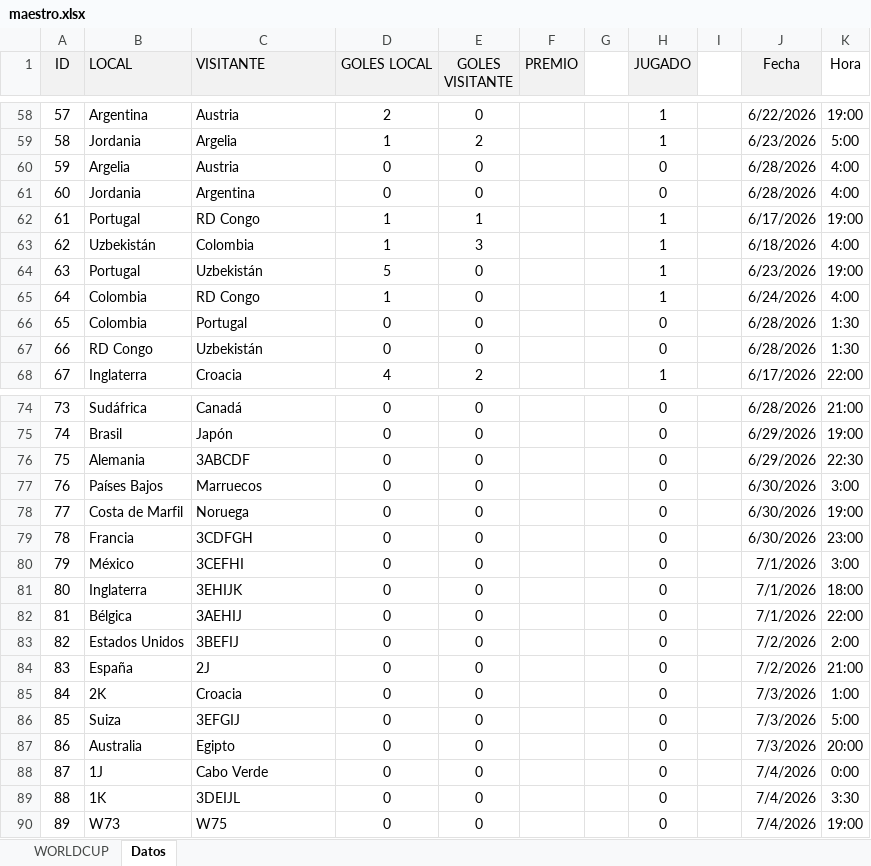
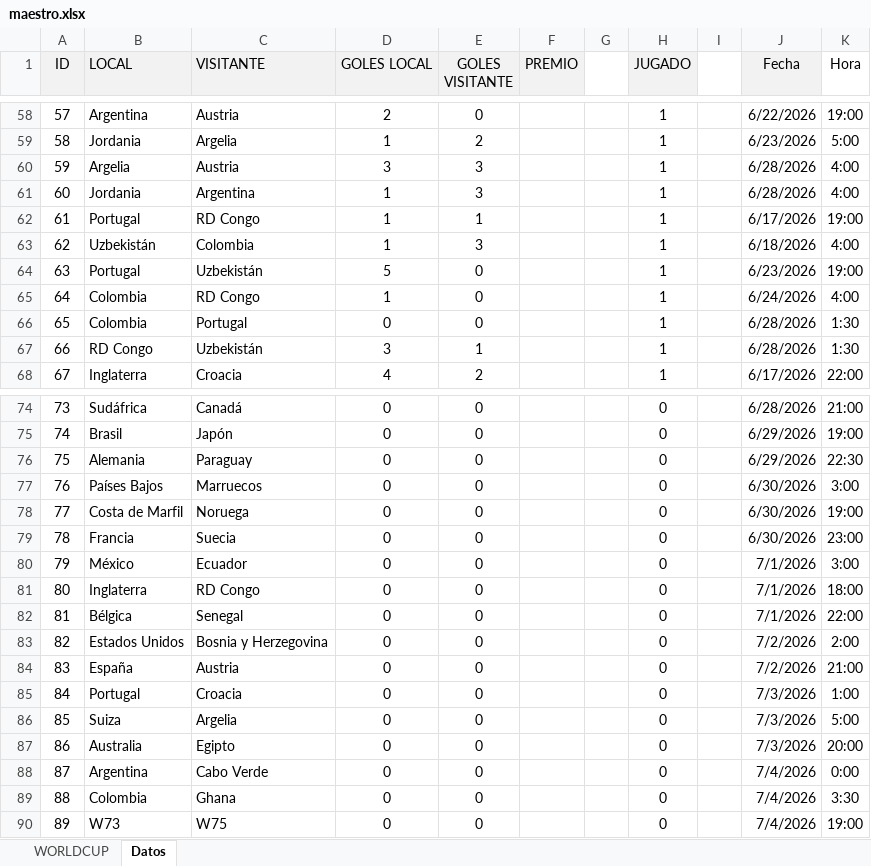
Before and after one commit to agay7/porra_mundial, an Excel workbook: data/maestro.xlsx, sheet Datos, drawn as a sheet; only a part is shown, gaps mark what is left out; values as stored, in another font and other column widths than the file's, no borders; the diff names each change by its address in the sheet, - before the commit and + after, or states it on an @@ line.

```diff
--- a/data/maestro.xlsx (sheet Datos)
+++ b/data/maestro.xlsx (sheet Datos)
-D60 (GOLES LOCAL): 0
+D60 (GOLES LOCAL): 3
-E60:E61 (GOLES VISITANTE): 0
+E60:E61 (GOLES VISITANTE): 3
-H60:H61 (JUGADO): 0
+H60:H61 (JUGADO): 1
-D61 (GOLES LOCAL): 0
+D61 (GOLES LOCAL): 1
-H66:H67 (JUGADO): 0
+H66:H67 (JUGADO): 1
-D67 (GOLES LOCAL): 0
+D67 (GOLES LOCAL): 3
-E67 (GOLES VISITANTE): 0
+E67 (GOLES VISITANTE): 1
-C76 (VISITANTE): 3ABCDF
+C76 (VISITANTE): Paraguay
-C79 (VISITANTE): 3CDFGH
+C79 (VISITANTE): Suecia
-C80 (VISITANTE): 3CEFHI
+C80 (VISITANTE): Ecuador
-C81 (VISITANTE): 3EHIJK
+C81 (VISITANTE): RD Congo
-C82 (VISITANTE): 3AEHIJ
+C82 (VISITANTE): Senegal
-C83 (VISITANTE): 3BEFIJ
+C83 (VISITANTE): Bosnia y Herzegovina
-C84 (VISITANTE): 2J
+C84 (VISITANTE): Austria
-B85 (LOCAL): 2K
+B85 (LOCAL): Portugal
-C86 (VISITANTE): 3EFGIJ
+C86 (VISITANTE): Argelia
-B88 (LOCAL): 1J
+B88 (LOCAL): Argentina
-B89 (LOCAL): 1K
+B89 (LOCAL): Colombia
-C89 (VISITANTE): 3DEIJL
+C89 (VISITANTE): Ghana
```
Also changed, not shown: sheet WORLDCUP, formulas that keep their value, hidden cells, clasificacion.xlsx, 2 other files.
